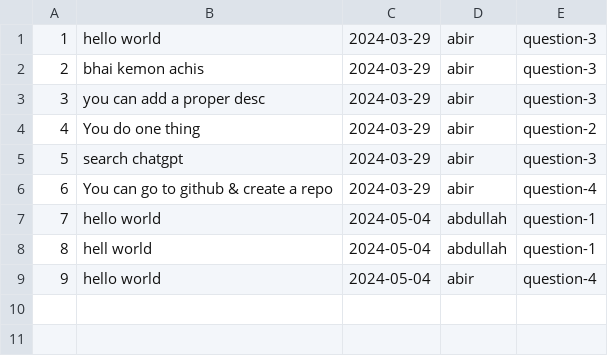
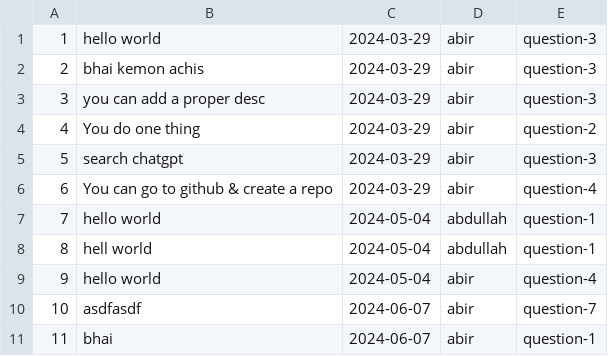
Before and after one commit to abdullahmia/Terminal-talk, a CSV file: database/answer.csv, drawn as a sheet; the diff names each change by its address in the sheet, - before the commit and + after, or states it on an @@ line.

```diff
--- a/database/answer.csv
+++ b/database/answer.csv
+row 10: 10 | asdfasdf | 2024-06-07 | abir | question-7
+row 11: 11 | bhai | 2024-06-07 | abir | question-1
```
Also changed, not shown: database/questions.csv, 2 other files.
